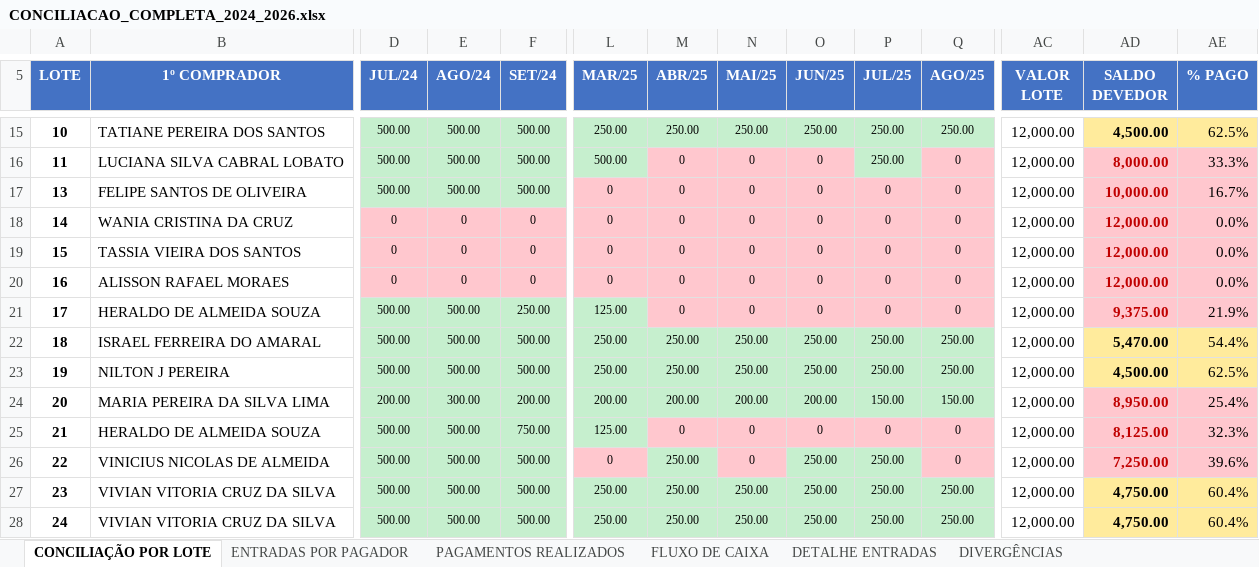
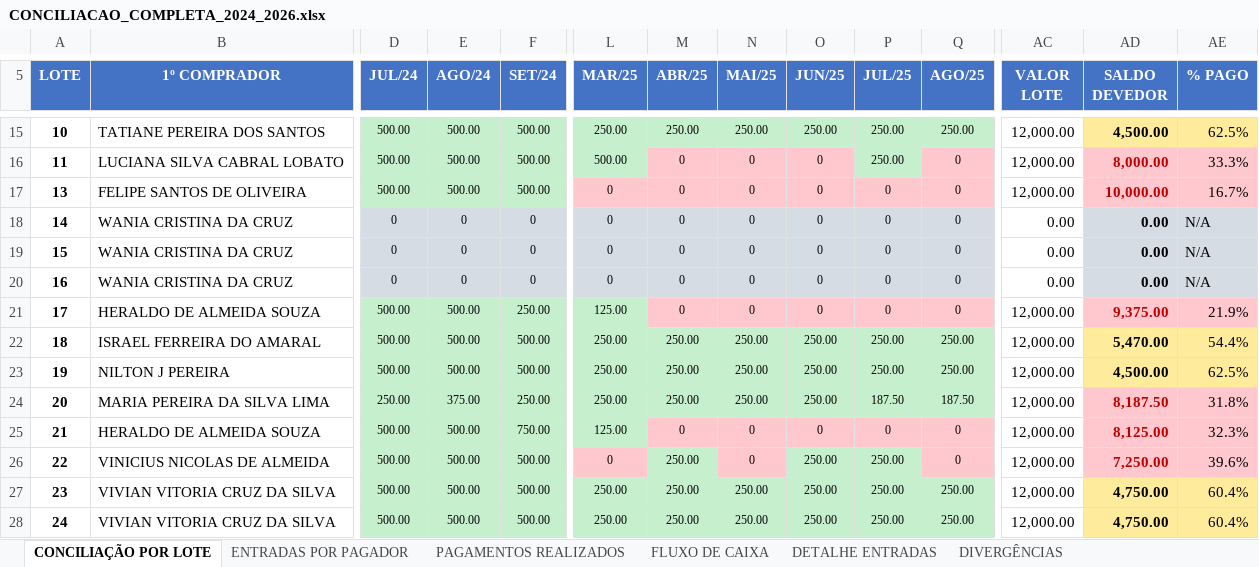
Before and after one commit to waniaccruz-bit/WANIA-CRUZ-REPOSITORIO, an Excel workbook: CONCILIACAO_COMPLETA_2024_2026.xlsx, sheet CONCILIAÇÃO POR LOTE, drawn as a sheet; only a part is shown, gaps mark what is left out; values as stored, in another font and other column widths than the file's, no borders; the diff covers the shown part only; the diff names each change by its address in the sheet, - before the commit and + after, or states it on an @@ line.

```diff
--- a/CONCILIACAO_COMPLETA_2024_2026.xlsx (sheet CONCILIAÇÃO POR LOTE)
+++ b/CONCILIACAO_COMPLETA_2024_2026.xlsx (sheet CONCILIAÇÃO POR LOTE)
-D18:Q20 fill: #FFC7CE
+D18:Q20 fill: #D6DCE4
-AC18:AC20 (VALOR LOTE): 12,000.00
+AC18:AC20 (VALOR LOTE): 0.00
-AD18:AD20 (SALDO DEVEDOR): 12,000.00
+AD18:AD20 (SALDO DEVEDOR): 0.00
-AD18:AE20 fill: #FFC7CE
+AD18:AE20 fill: #D6DCE4
-AD18:AD20 text colour: #C00000
+AD18:AD20 text colour: black
-AE18:AE20 (% PAGO): 0.0%
+AE18:AE20 (% PAGO): N/A
-B19 (1º COMPRADOR): TASSIA VIEIRA DOS SANTOS
+B19 (1º COMPRADOR): WANIA CRISTINA DA CRUZ
-B20 (1º COMPRADOR): ALISSON RAFAEL MORAES
+B20 (1º COMPRADOR): WANIA CRISTINA DA CRUZ
-D24 (JUL/24): 200.00
+D24 (JUL/24): 250.00
-E24 (AGO/24): 300.00
+E24 (AGO/24): 375.00
-F24 (SET/24): 200.00
+F24 (SET/24): 250.00
-L24 (MAR/25): 200.00
+L24 (MAR/25): 250.00
-M24 (ABR/25): 200.00
+M24 (ABR/25): 250.00
-N24 (MAI/25): 200.00
+N24 (MAI/25): 250.00
-O24 (JUN/25): 200.00
+O24 (JUN/25): 250.00
-P24 (JUL/25): 150.00
+P24 (JUL/25): 187.50
-Q24 (AGO/25): 150.00
+Q24 (AGO/25): 187.50
-AD24 (SALDO DEVEDOR): 8,950.00
+AD24 (SALDO DEVEDOR): 8,187.50
-AE24 (% PAGO): 25.4%
+AE24 (% PAGO): 31.8%
```
Also changed, not shown: 107 edited cells and cell formats elsewhere in this sheet, sheet PAGAMENTOS REALIZADOS, sheet FLUXO DE CAIXA, sheet DETALHE ENTRADAS, sheet ENTRADAS POR PAGADOR, sheet DIVERGÊNCIAS.
